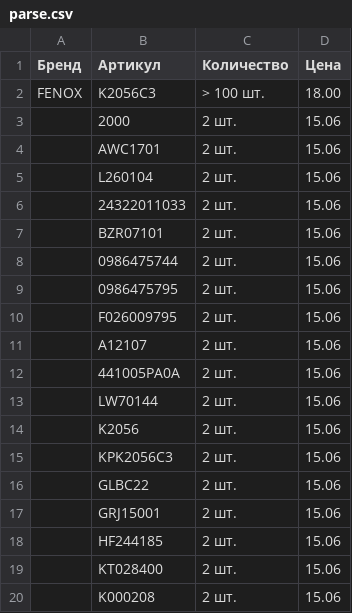
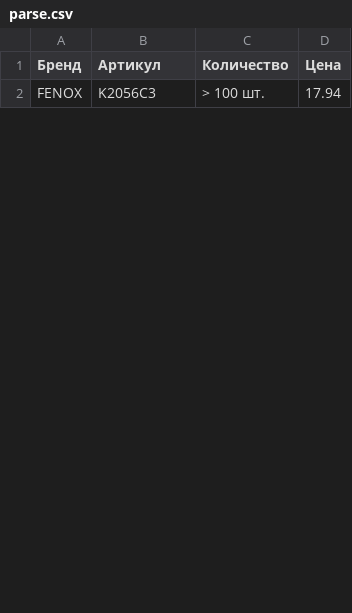
Before and after one commit to alex101410/AlekseiAleksievich, a CSV file: DJANGO/parse.csv, drawn as a sheet; only a part is shown; the diff covers the shown part only.

```diff
--- a/DJANGO/parse.csv
+++ b/DJANGO/parse.csv
@@ -1,20 +1,2 @@
 Бренд,Артикул,Количество,Цена
-FENOX,K2056C3,> 100 шт.,18.00
-,2000,2 шт.,15.06
-,AWC1701,2 шт.,15.06
-,L260104,2 шт.,15.06
-,24322011033,2 шт.,15.06
-,BZR07101,2 шт.,15.06
-,0986475744,2 шт.,15.06
-,0986475795,2 шт.,15.06
-,F026009795,2 шт.,15.06
-,A12107,2 шт.,15.06
-,441005PA0A,2 шт.,15.06
-,LW70144,2 шт.,15.06
-,K2056,2 шт.,15.06
-,KPK2056C3,2 шт.,15.06
-,GLBC22,2 шт.,15.06
-,GRJ15001,2 шт.,15.06
-,HF244185,2 шт.,15.06
-,KT028400,2 шт.,15.06
-,K000208,2 шт.,15.06
+FENOX,K2056C3,> 100 шт.,17.94
```
Also changed, not shown: 12 added rows and 18 removed rows elsewhere in this file, 6 other files.
